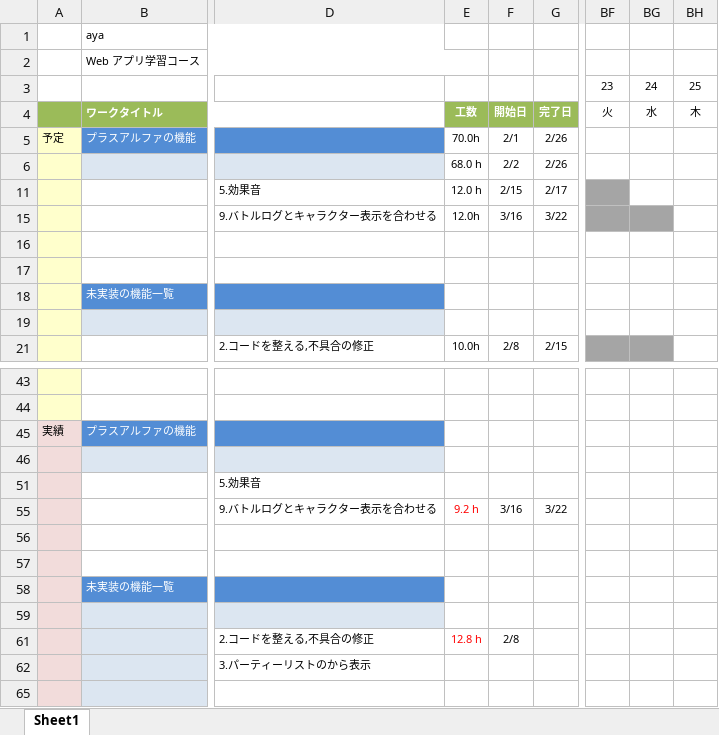
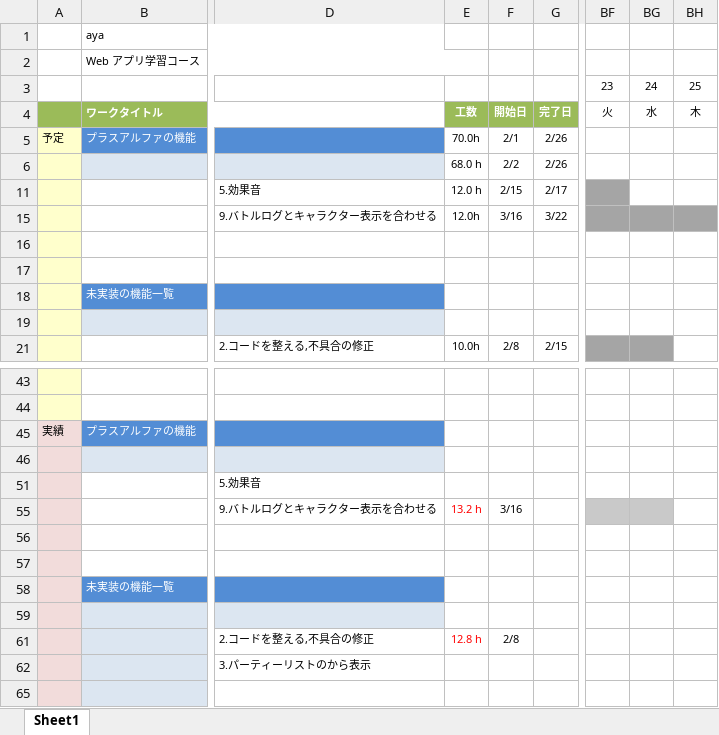
Before and after one commit to fs200714-imacocokoga-ayabe/new-schedule, an Excel workbook: new-schedule.xlsx, sheet Sheet1, drawn as a sheet; only a part is shown, gaps mark what is left out; values as stored, in another font and other column widths than the file's, no borders; conditional formats not drawn; the diff names each change by its address in the sheet, - before the commit and + after, or states it on an @@ line.

Commit message:
3月25日の予定

```diff
--- a/new-schedule.xlsx (sheet Sheet1)
+++ b/new-schedule.xlsx (sheet Sheet1)
-BH15 fill: none
+BH15 fill: #A5A5A5
-E55: 9.2 h
+E55: 13.2 h
-G55: 3/22
+G55: (empty)
-BF55:BG55 fill: none
+BF55:BG55 fill: #C9C9C9
```
